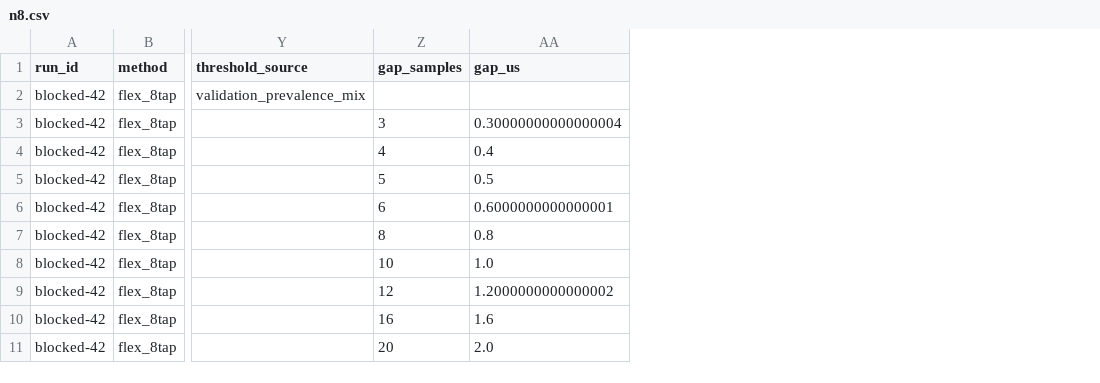
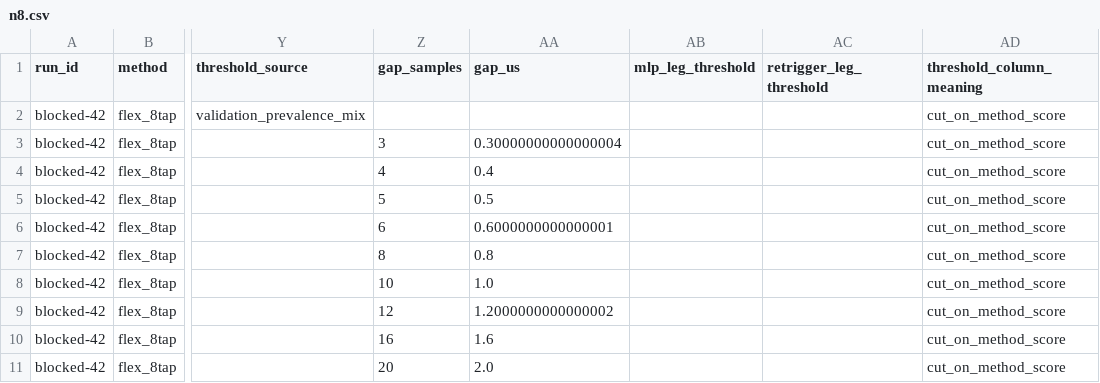
Before and after one commit to hsmazumdar/four-sample-pileup, a CSV file: artifacts/v6/n8.csv, drawn as a sheet; only a part is shown, gaps mark what is left out; the diff names each change by its address in the sheet, - before the commit and + after, or states it on an @@ line.

```diff
--- a/artifacts/v6/n8.csv
+++ b/artifacts/v6/n8.csv
+column AB (mlp_leg_threshold), empty
+column AC (retrigger_leg_threshold), empty
+column AD (threshold_column_meaning), rows 2-11: all cut_on_method_score
```
Also changed, not shown: artifacts/v6/noise.csv, artifacts/v6/prevalence.csv, 7 other files.
